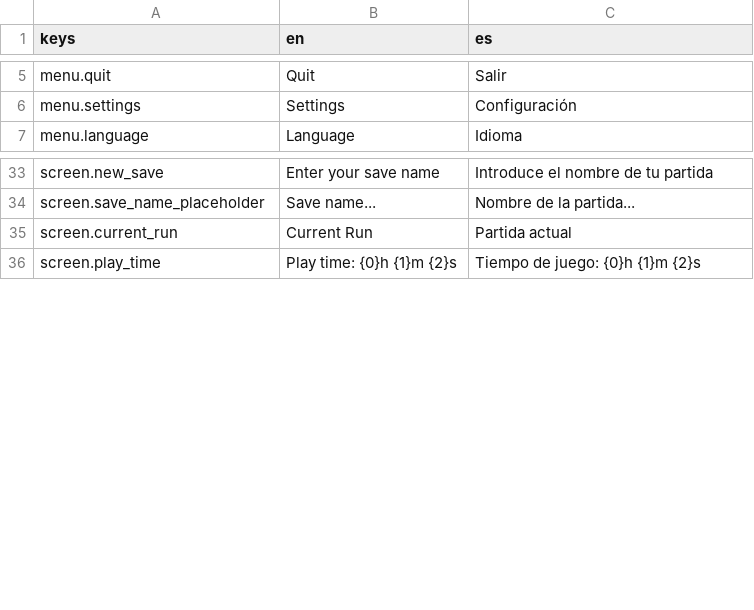
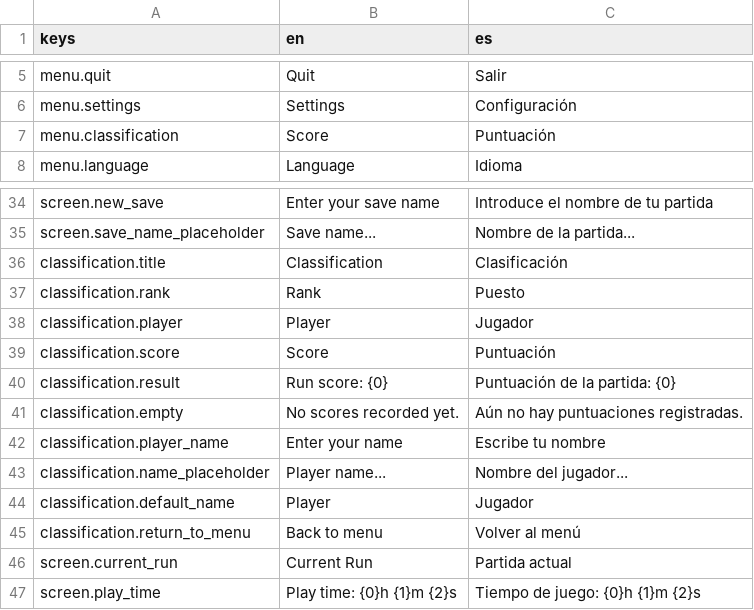
Before and after one commit to ILAIGG/Elerist, a CSV file: Localization/translations.csv, drawn as a sheet; only a part is shown, gaps mark what is left out; the diff names each change by its address in the sheet, - before the commit and + after, or states it on an @@ line.

Commit message:
feat: Implement classification system and UI for player scores
- Added ClassificationManager to handle score tracking and leaderboard functionality.
- Created UI scenes for Classification and PlayerNameDialog to manage player interactions.
- Updated MainMenu to include a button for accessing the Classification screen.
- Integrated score tracking into Boss and Enemy entities, updating scores based on difficulty.
- Modified Level and Player scripts to handle end-of-run score submissions.
- Enhanced HUD to reflect new gameplay mechanics and player interactions.
- Introduced new assets including the Elerist logo for branding.

```diff
--- a/Localization/translations.csv
+++ b/Localization/translations.csv
+row 7: menu.classification | Score | Puntuación
+row 36: classification.title | Classification | Clasificación
+row 37: classification.rank | Rank | Puesto
+row 38: classification.player | Player | Jugador
+row 39: classification.score | Score | Puntuación
+row 40: classification.result | Run score: {0} | Puntuación de la partida: {0}
+row 41: classification.empty | No scores recorded yet. | Aún no hay puntuaciones registradas.
+row 42: classification.player_name | Enter your name | Escribe tu nombre
+row 43: classification.name_placeholder | Player name... | Nombre del jugador...
+row 44: classification.default_name | Player | Jugador
+row 45: classification.return_to_menu | Back to menu | Volver al menú
```
Also changed, not shown: 20 other files.
